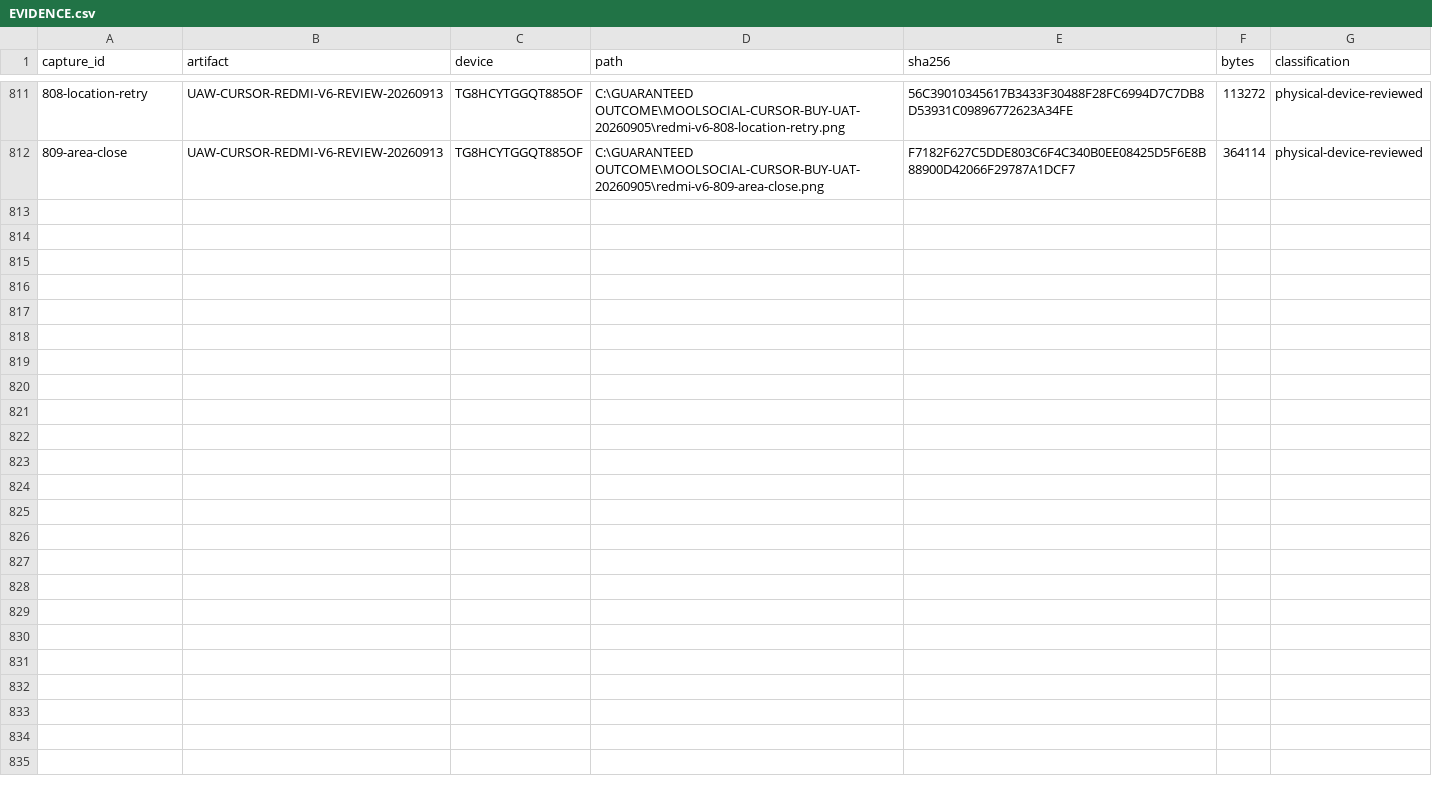
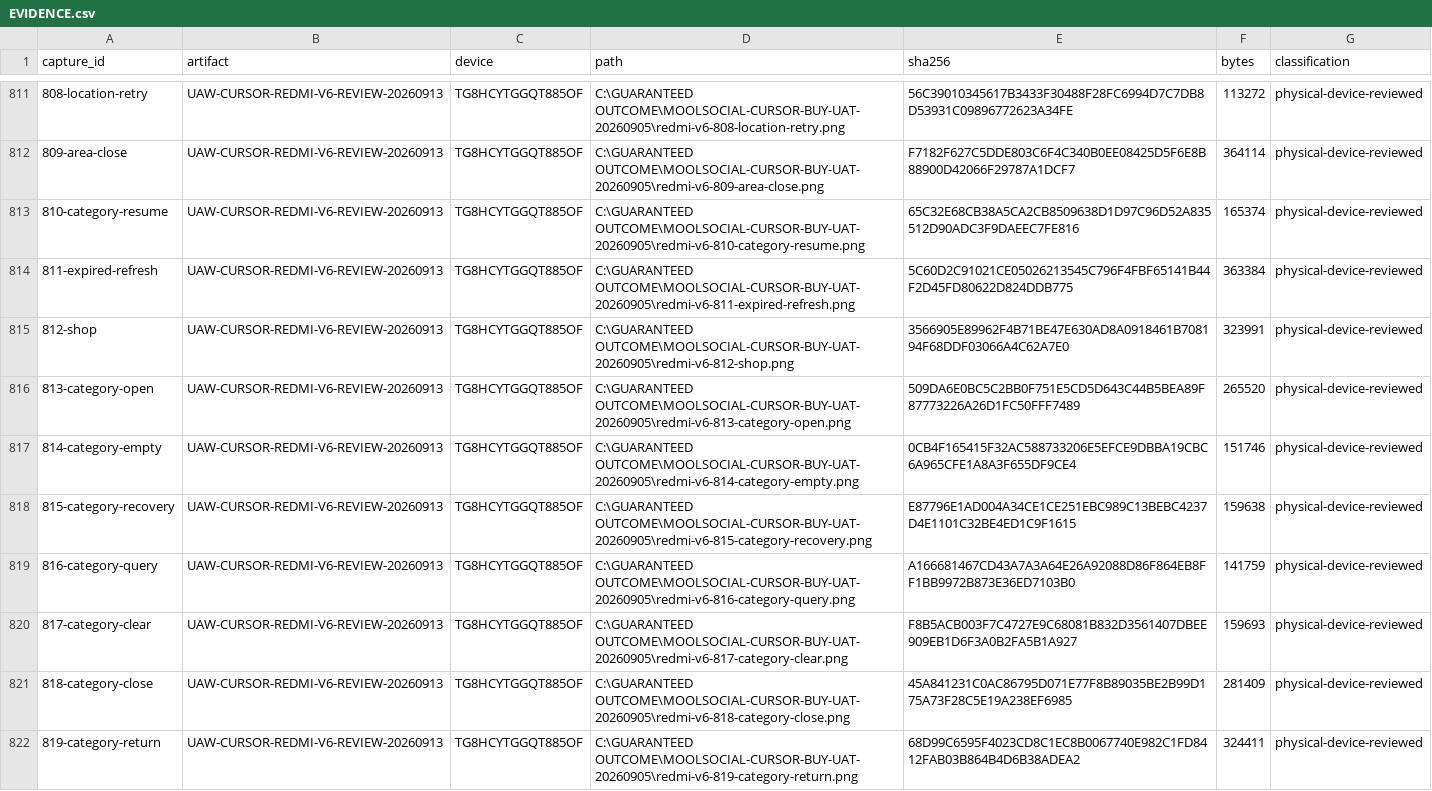
Before and after one commit to Supermanditech/MOOLSOCIAL-PRODUCTION, a CSV file: docs/quality/cursor-redmi-v6-audit-20260913/EVIDENCE.csv, drawn as a sheet; only a part is shown, gaps mark what is left out; the diff names each change by its address in the sheet, - before the commit and + after, or states it on an @@ line.

Commit message:
ui(redmi-v6-audit-20260913): verify category and expired offer recovery

```diff
--- a/docs/quality/cursor-redmi-v6-audit-20260913/EVIDENCE.csv
+++ b/docs/quality/cursor-redmi-v6-audit-20260913/EVIDENCE.csv
+row 813: 810-category-resume | UAW-CURSOR-REDMI-V6-REVIEW-20260913 | TG8HCYTGGQT885OF | C:\GUARANTEED OUTCOME\MOOLSOCIAL-CURSOR-BUY-UAT-20260905\redmi-v6-810-category-resume.png | 65C32E68CB38A5CA2CB8509638D1D97C96D52A835512D90ADC3F9DAEEC7FE816 | 165374 | physical-device-reviewed
+row 814: 811-expired-refresh | UAW-CURSOR-REDMI-V6-REVIEW-20260913 | TG8HCYTGGQT885OF | C:\GUARANTEED OUTCOME\MOOLSOCIAL-CURSOR-BUY-UAT-20260905\redmi-v6-811-expired-refresh.png | 5C60D2C91021CE05026213545C796F4FBF65141B44F2D45FD80622D824DDB775 | 363384 | physical-device-reviewed
+row 815: 812-shop | UAW-CURSOR-REDMI-V6-REVIEW-20260913 | TG8HCYTGGQT885OF | C:\GUARANTEED OUTCOME\MOOLSOCIAL-CURSOR-BUY-UAT-20260905\redmi-v6-812-shop.png | 3566905E89962F4B71BE47E630AD8A0918461B708194F68DDF03066A4C62A7E0 | 323991 | physical-device-reviewed
+row 816: 813-category-open | UAW-CURSOR-REDMI-V6-REVIEW-20260913 | TG8HCYTGGQT885OF | C:\GUARANTEED OUTCOME\MOOLSOCIAL-CURSOR-BUY-UAT-20260905\redmi-v6-813-category-open.png | 509DA6E0BC5C2BB0F751E5CD5D643C44B5BEA89F87773226A26D1FC50FFF7489 | 265520 | physical-device-reviewed
+row 817: 814-category-empty | UAW-CURSOR-REDMI-V6-REVIEW-20260913 | TG8HCYTGGQT885OF | C:\GUARANTEED OUTCOME\MOOLSOCIAL-CURSOR-BUY-UAT-20260905\redmi-v6-814-category-empty.png | 0CB4F165415F32AC588733206E5EFCE9DBBA19CBC6A965CFE1A8A3F655DF9CE4 | 151746 | physical-device-reviewed
+row 818: 815-category-recovery | UAW-CURSOR-REDMI-V6-REVIEW-20260913 | TG8HCYTGGQT885OF | C:\GUARANTEED OUTCOME\MOOLSOCIAL-CURSOR-BUY-UAT-20260905\redmi-v6-815-category-recovery.png | E87796E1AD004A34CE1CE251EBC989C13BEBC4237D4E1101C32BE4ED1C9F1615 | 159638 | physical-device-reviewed
+row 819: 816-category-query | UAW-CURSOR-REDMI-V6-REVIEW-20260913 | TG8HCYTGGQT885OF | C:\GUARANTEED OUTCOME\MOOLSOCIAL-CURSOR-BUY-UAT-20260905\redmi-v6-816-category-query.png | A166681467CD43A7A3A64E26A92088D86F864EB8FF1BB9972B873E36ED7103B0 | 141759 | physical-device-reviewed
+row 820: 817-category-clear | UAW-CURSOR-REDMI-V6-REVIEW-20260913 | TG8HCYTGGQT885OF | C:\GUARANTEED OUTCOME\MOOLSOCIAL-CURSOR-BUY-UAT-20260905\redmi-v6-817-category-clear.png | F8B5ACB003F7C4727E9C68081B832D3561407DBEE909EB1D6F3A0B2FA5B1A927 | 159693 | physical-device-reviewed
+row 821: 818-category-close | UAW-CURSOR-REDMI-V6-REVIEW-20260913 | TG8HCYTGGQT885OF | C:\GUARANTEED OUTCOME\MOOLSOCIAL-CURSOR-BUY-UAT-20260905\redmi-v6-818-category-close.png | 45A841231C0AC86795D071E77F8B89035BE2B99D175A73F28C5E19A238EF6985 | 281409 | physical-device-reviewed
+row 822: 819-category-return | UAW-CURSOR-REDMI-V6-REVIEW-20260913 | TG8HCYTGGQT885OF | C:\GUARANTEED OUTCOME\MOOLSOCIAL-CURSOR-BUY-UAT-20260905\redmi-v6-819-category-return.png | 68D99C6595F4023CD8C1EC8B0067740E982C1FD8412FAB03B864B4D6B38ADEA2 | 324411 | physical-device-reviewed
```
Also changed, not shown: docs/quality/cursor-redmi-v6-audit-20260913/JOURNEYS.csv, 2 other files.
